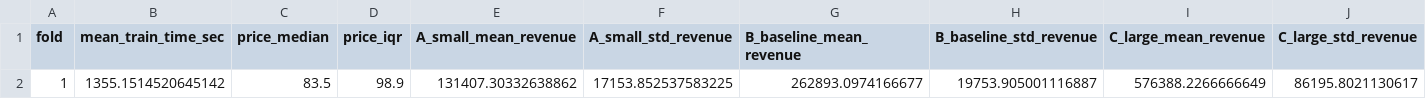
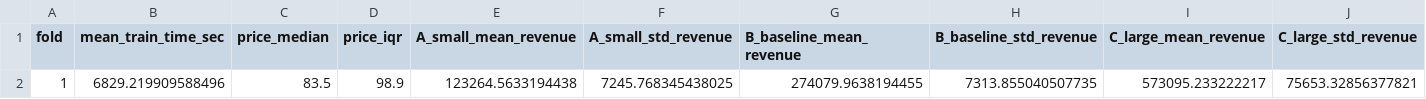
Before and after one commit to DeLany123/Thesis_hpc, a CSV file: results/generic_v2_fold1_results.csv, drawn as a sheet; only a part is shown; removed rows and columns are numbered as before the commit, all else as after; rows hold the shown columns only; the diff names each change by its address in the sheet, - before the commit and + after, or states it on an @@ line.

Commit message:
results 500k

```diff
--- a/results/generic_v2_fold1_results.csv
+++ b/results/generic_v2_fold1_results.csv
-row 2: 1 | 1355.1514520645142 | 83.5 | 98.9 | 131407.30332638862 | 17153.852537583225 | 262893.0974166677 | 19753.905001116887 | 576388.2266666649 | 86195.8021130617
+row 2: 1 | 6829.219909588496 | 83.5 | 98.9 | 123264.5633194438 | 7245.768345438025 | 274079.9638194455 | 7313.855040507735 | 573095.233222217 | 75653.32856377821
```
Also changed, not shown: results/generic_v2_fold0_results.csv, results/generic_v2_fold2_results.csv, 12 other files.
